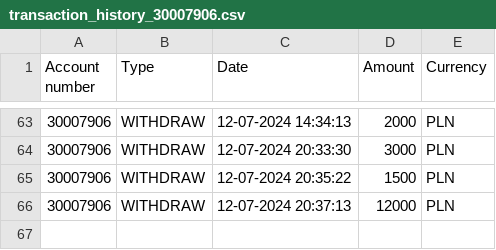
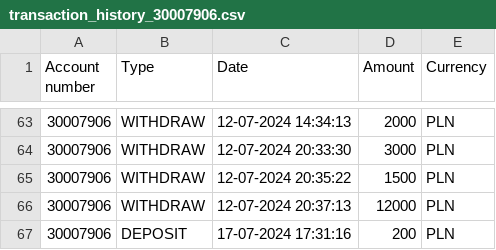
Before and after one commit to Bartolem/Bank-Account-Management-System, a CSV file: out/artifacts/BankAccountManagementSystem_jar/transactions/transaction_history_30007906.csv, drawn as a sheet; only a part is shown, gaps mark what is left out.

```diff
--- a/out/artifacts/BankAccountManagementSystem_jar/transactions/transaction_history_30007906.csv
+++ b/out/artifacts/BankAccountManagementSystem_jar/transactions/transaction_history_30007906.csv
@@ -66 +66,2 @@ Account number,Type,Date,Amount,Currency
 30007906,WITHDRAW,12-07-2024 20:37:13,12000,PLN
+30007906,DEPOSIT,17-07-2024 17:31:16,200,PLN
```
Also changed, not shown: out/artifacts/BankAccountManagementSystem_jar/accounts/accounts.csv, 13 other files.
